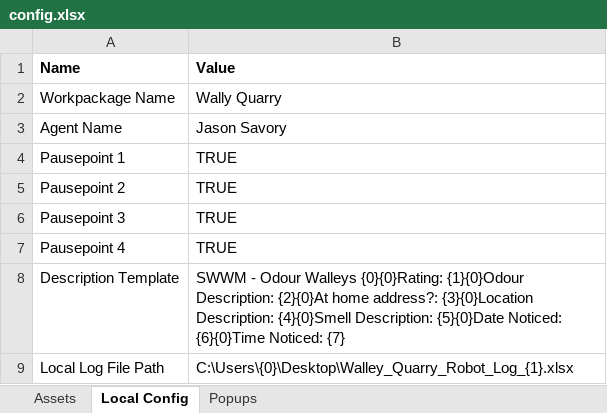
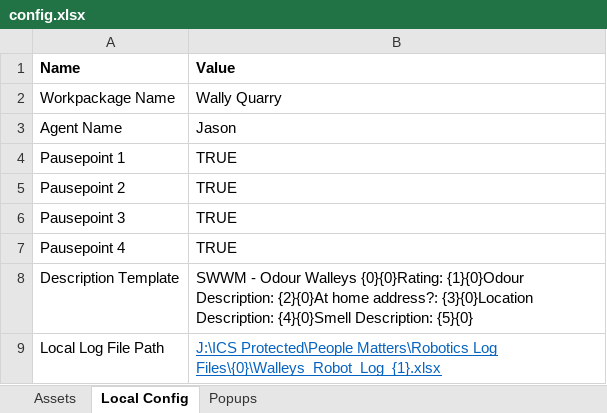
Before and after one commit to DEFRA/ea-incident-report, an Excel workbook: Documents/config.xlsx, sheet Local Config, drawn as a sheet; only a part is shown; values as stored, in another font and other column widths than the file's, no borders; table styles not drawn; the diff covers the shown part only; the diff names each change by its address in the sheet, - before the commit and + after, or states it on an @@ line.

```diff
--- a/Documents/config.xlsx (sheet Local Config)
+++ b/Documents/config.xlsx (sheet Local Config)
-B3 (Value): Jason Savory
+B3 (Value): Jason
-B8 (Value): …{4}{0}Smell Description: {5}{0}Date Noticed: {6}{0}Time Noticed: {7}
+B8 (Value): …{4}{0}Smell Description: {5}{0}
-B9 (Value): C:\Users\{0}\Desktop\Walley_Quarry_Robot_Log_{1}.xlsx
+B9 (Value): J:\ICS Protected\People Matters\Robotics Log Files\{0}\Walleys_Robot_Log_{1}.xlsx
@@ B9 underline: off → on, text colour: black → #0563C1 @@
```
Also changed, not shown: 7 edited cells elsewhere in this sheet, sheet Popups, 27 other files.
